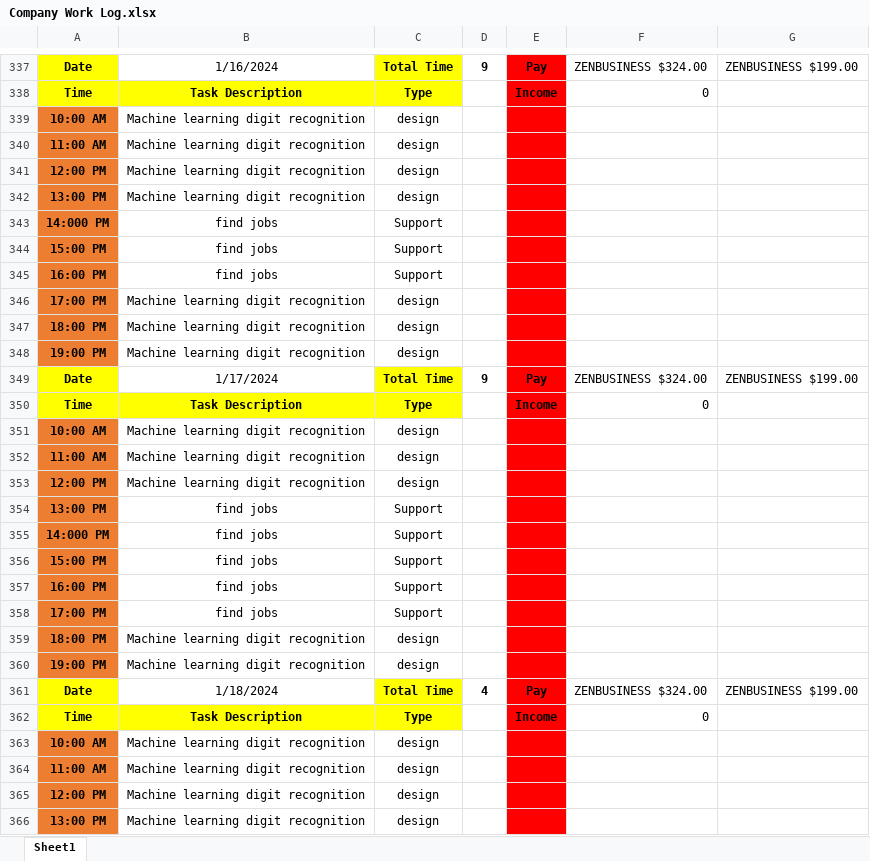
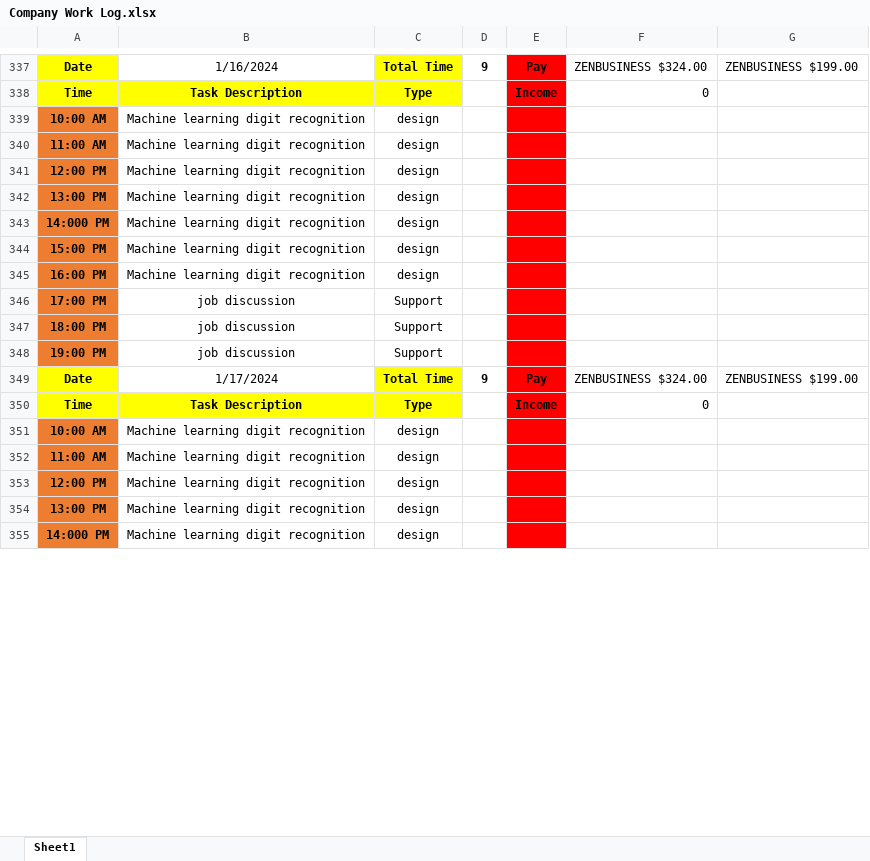
Before and after one commit to Bowen-Zhai/PCB-PLUSONE-LLC, an Excel workbook: Company Work Log.xlsx, sheet Sheet1, drawn as a sheet; only a part is shown, gaps mark what is left out; the shorter side is filled out with more unchanged rows; values as stored, in another font and other column widths than the file's, no borders; removed rows and columns are numbered as before the commit, all else as after; the diff covers the shown part only; the diff names each change by its address in the sheet, - before the commit and + after, or states it on an @@ line.

Commit message:
worklog on 1/16/2024 sync on clockify

```diff
--- a/Company Work Log.xlsx (sheet Sheet1)
+++ b/Company Work Log.xlsx (sheet Sheet1)
-row 343: 14:000 PM | find jobs | Support
-row 344: 15:00 PM | find jobs | Support
-row 345: 16:00 PM | find jobs | Support
-A343: 17:00 PM
+A343: 14:000 PM
-A344: 18:00 PM
+A344: 15:00 PM
-A345: 19:00 PM
+A345: 16:00 PM
+row 346: 17:00 PM | job discussion | Support
+row 347: 18:00 PM | job discussion | Support
+row 348: 19:00 PM | job discussion | Support
@@ row 350 moved to row 362: Time @@
@@ row 351 moved to row 363: 10:00 AM @@
@@ row 352 moved to row 364: 11:00 AM @@
@@ row 353 moved to row 365: 12:00 PM @@
-row 354: 13:00 PM | find jobs | Support
-row 355: 14:000 PM | find jobs | Support
-row 356: 15:00 PM | find jobs | Support
-row 357: 16:00 PM | find jobs | Support
-row 358: 17:00 PM | find jobs | Support
-row 359: 18:00 PM | Machine learning digit recognition | design
-row 360: 19:00 PM | Machine learning digit recognition | design
```
Also changed, not shown: 7 added rows elsewhere in this sheet.
